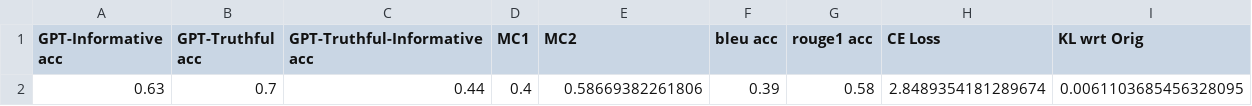
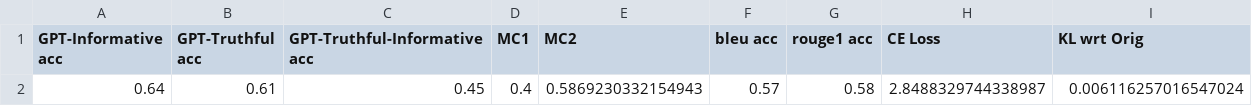
Before and after one commit to xiaoxurong/tsv-guided-AI-hallucination-mitigation, a CSV file: results/adaptive/summary_dump_llama3_8B_instruct_results_projection15_fullfalse_alpha0.7_beta0.0.csv (was results/projection/summary_dump_llama3_8B_instruct_results_projection15_fullfalse_alpha0.7_beta0.0.csv), drawn as a sheet; removed rows and columns are numbered as before the commit, all else as after; the diff names each change by its address in the sheet, - before the commit and + after, or states it on an @@ line.

Commit message:
updated layer 15 & 31 results

```diff
--- a/results/projection/summary_dump_llama3_8B_instruct_results_projection15_fullfalse_alpha0.7_beta0.0.csv
+++ b/results/adaptive/summary_dump_llama3_8B_instruct_results_projection15_fullfalse_alpha0.7_beta0.0.csv
-row 2: 0.63 | 0.7 | 0.44 | 0.4 | 0.58669382261806 | 0.39 | 0.58 | 2.8489354181289674 | 0.0061103685456328095
+row 2: 0.64 | 0.61 | 0.45 | 0.4 | 0.5869230332154943 | 0.57 | 0.58 | 2.8488329744338987 | 0.006116257016547024
```
Also changed, not shown: results/adaptive/summary_dump_llama3_8B_instruct_results_projection31_fullfalse_alpha0.1_beta0.0.csv, 3 other files.
